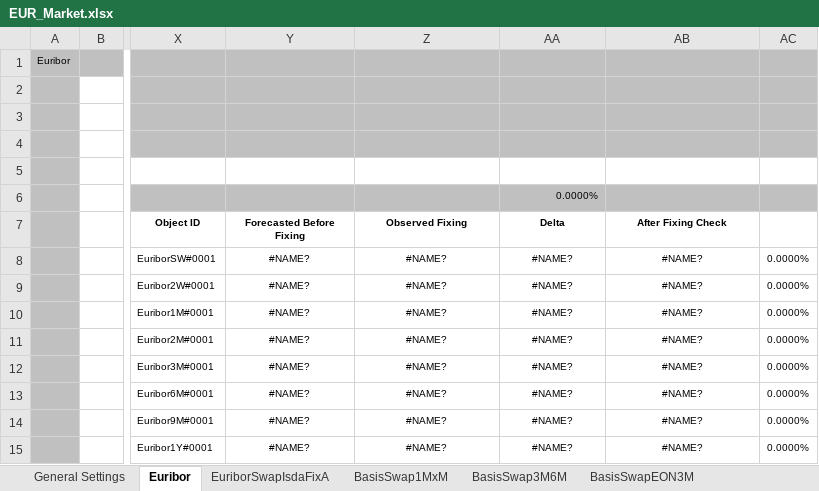
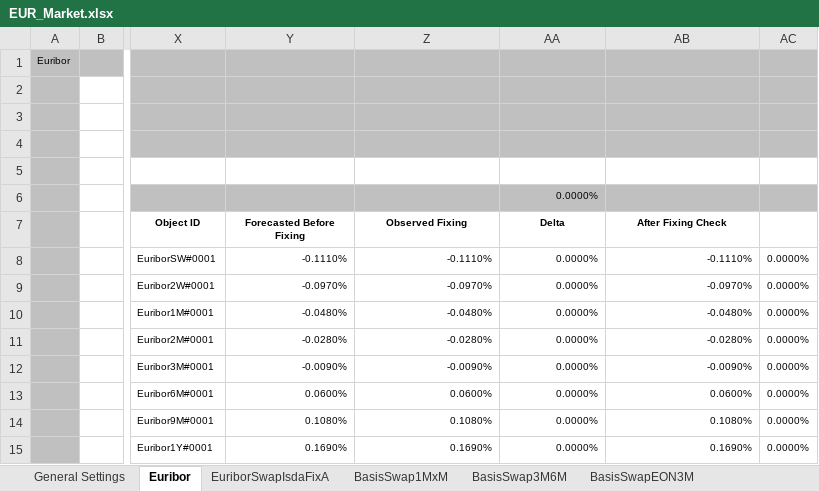
Before and after one commit to eehlers/QuantLibXL, an Excel workbook: Data2/XLS/EUR/EUR_Market.xlsx, sheet Euribor, drawn as a sheet; only a part is shown, gaps mark what is left out; values as stored, in another font and other column widths than the file's, no borders; conditional formats not drawn; the diff names each change by its address in the sheet, - before the commit and + after, or states it on an @@ line.

Commit message:
implement function qlIndexFixing()

```diff
--- a/Data2/XLS/EUR/EUR_Market.xlsx (sheet Euribor)
+++ b/Data2/XLS/EUR/EUR_Market.xlsx (sheet Euribor)
-Y8 (Forecasted Before Fixing): #NAME?
+Y8 (Forecasted Before Fixing): -0.1110%
-Y8:AB15 alignment: center
+Y8:AB15 alignment: right
-Z8 (Observed Fixing): #NAME?
+Z8 (Observed Fixing): -0.1110%
-AA8:AA15 (Delta): #NAME?
+AA8:AA15 (Delta): 0.0000%
-AB8 (After Fixing Check): #NAME?
+AB8 (After Fixing Check): -0.1110%
-Y9 (Forecasted Before Fixing): #NAME?
+Y9 (Forecasted Before Fixing): -0.0970%
-Z9 (Observed Fixing): #NAME?
+Z9 (Observed Fixing): -0.0970%
-AB9 (After Fixing Check): #NAME?
+AB9 (After Fixing Check): -0.0970%
-Y10 (Forecasted Before Fixing): #NAME?
+Y10 (Forecasted Before Fixing): -0.0480%
-Z10 (Observed Fixing): #NAME?
+Z10 (Observed Fixing): -0.0480%
-AB10 (After Fixing Check): #NAME?
+AB10 (After Fixing Check): -0.0480%
-Y11 (Forecasted Before Fixing): #NAME?
+Y11 (Forecasted Before Fixing): -0.0280%
-Z11 (Observed Fixing): #NAME?
+Z11 (Observed Fixing): -0.0280%
-AB11 (After Fixing Check): #NAME?
+AB11 (After Fixing Check): -0.0280%
-Y12 (Forecasted Before Fixing): #NAME?
+Y12 (Forecasted Before Fixing): -0.0090%
-Z12 (Observed Fixing): #NAME?
+Z12 (Observed Fixing): -0.0090%
-AB12 (After Fixing Check): #NAME?
+AB12 (After Fixing Check): -0.0090%
-Y13 (Forecasted Before Fixing): #NAME?
+Y13 (Forecasted Before Fixing): 0.0600%
-Z13 (Observed Fixing): #NAME?
+Z13 (Observed Fixing): 0.0600%
-AB13 (After Fixing Check): #NAME?
+AB13 (After Fixing Check): 0.0600%
-Y14 (Forecasted Before Fixing): #NAME?
+Y14 (Forecasted Before Fixing): 0.1080%
-Z14 (Observed Fixing): #NAME?
+Z14 (Observed Fixing): 0.1080%
-AB14 (After Fixing Check): #NAME?
+AB14 (After Fixing Check): 0.1080%
-Y15 (Forecasted Before Fixing): #NAME?
+Y15 (Forecasted Before Fixing): 0.1690%
-Z15 (Observed Fixing): #NAME?
+Z15 (Observed Fixing): 0.1690%
-AB15 (After Fixing Check): #NAME?
+AB15 (After Fixing Check): 0.1690%
```
Also changed, not shown: sheet General Settings, sheet FuturesHWConvAdj, sheet SwapsIMMDated, sheet IMM OIS, sheet Swaps1M(<1Y), sheet Deposits, 13 more sheets.
